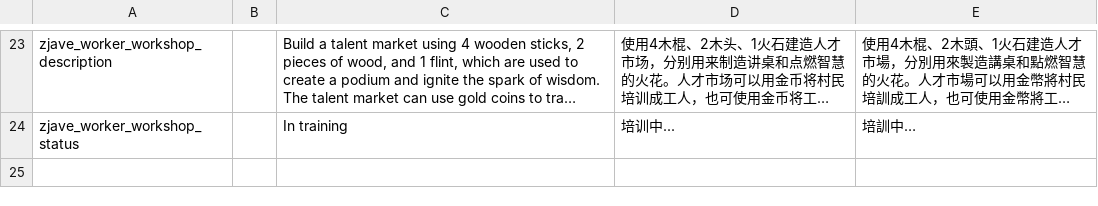
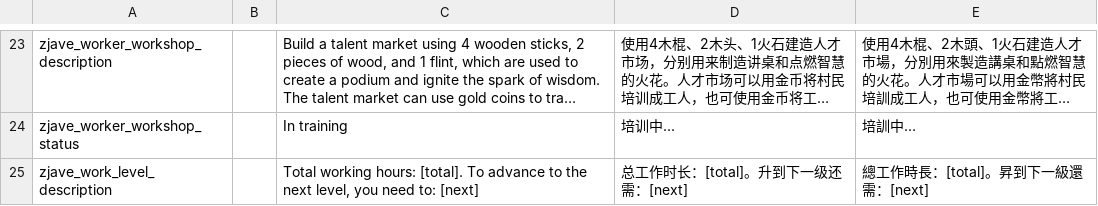
Before and after one commit to zoujiawei6/stackland-plus, a TSV file: localization.tsv, drawn as a sheet; only a part is shown, gaps mark what is left out; long unchanged cells end in …; the diff names each change by its address in the sheet, - before the commit and + after, or states it on an @@ line.

```diff
--- a/localization.tsv
+++ b/localization.tsv
+row 25: zjave_work_level_description |  | Total working hours: [total]. To advance to the next level, you need to: [next] | 总工作时长：[total]。升到下一级还需：[next] | 總工作時長：[total]。昇到下一級還需：[next]
```
Also changed, not shown: 5 other files.
